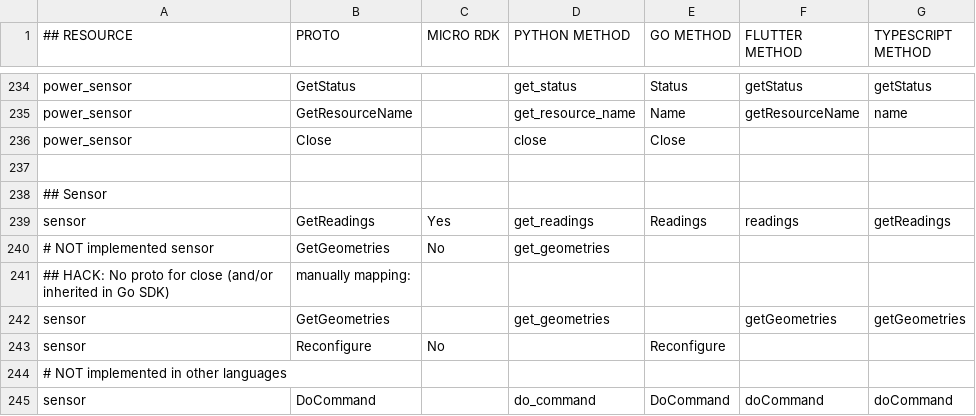
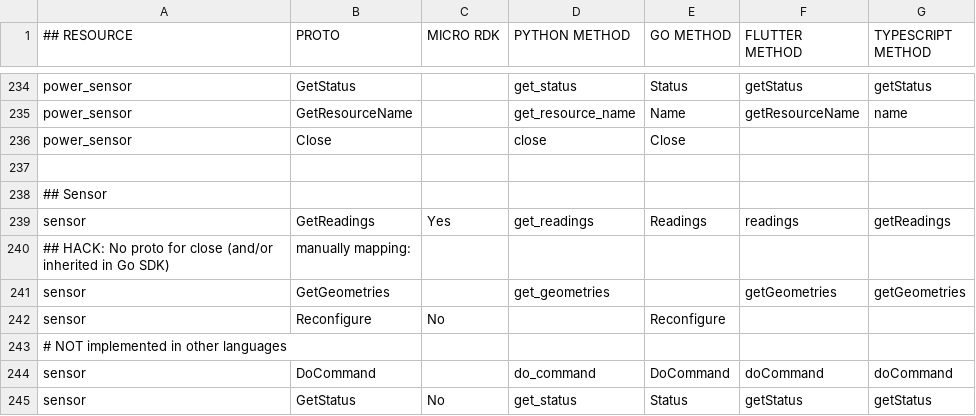
Before and after one commit to viamrobotics/docs, a CSV file: .github/workflows/sdk_protos_map.csv, drawn as a sheet; only a part is shown, gaps mark what is left out; the shorter side is filled out with more unchanged rows.

```diff
--- a/.github/workflows/sdk_protos_map.csv
+++ b/.github/workflows/sdk_protos_map.csv
@@ -239,3 +239,2 @@ power_sensor,Close,,close,Close,,
 sensor,GetReadings,Yes,get_readings,Readings,readings,getReadings
-# NOT implemented sensor,GetGeometries,No,get_geometries,,,
 ## HACK: No proto for close (and/or inherited in Go SDK), manually mapping:
```
